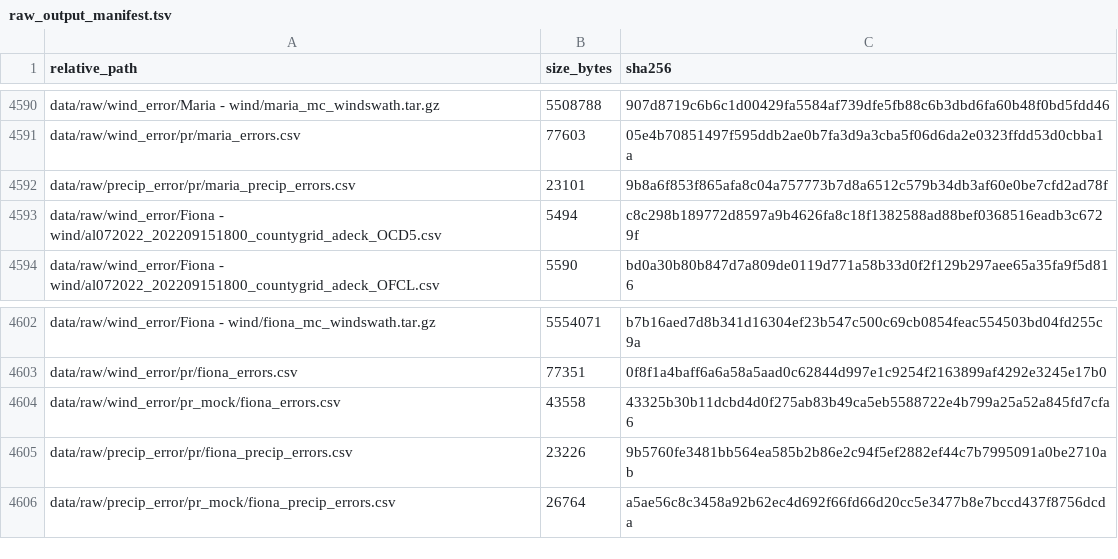
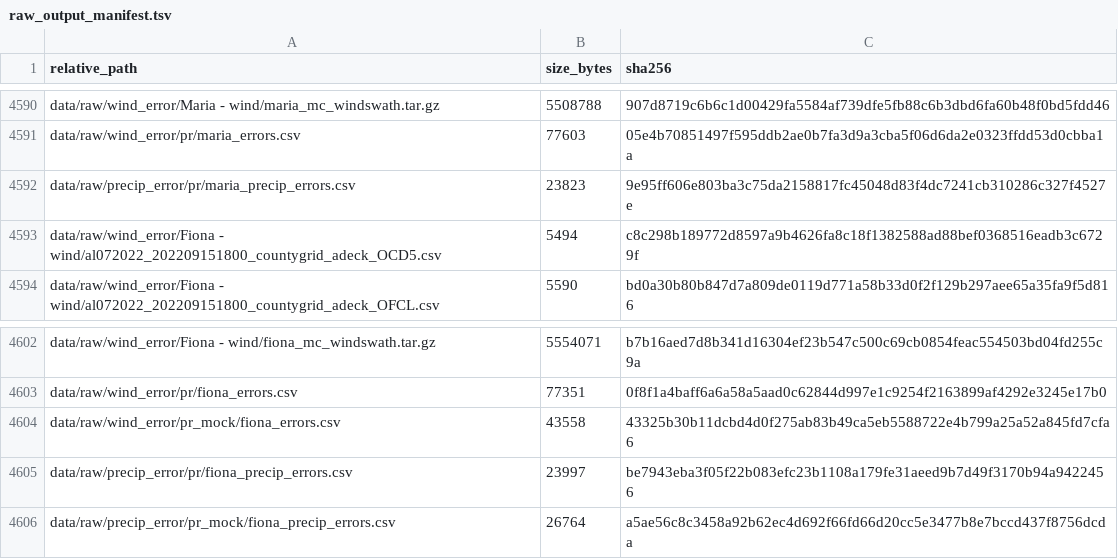
Before and after one commit to renatomolinah/augmented-observations, a TSV file: code/external_models/config/raw_output_manifest.tsv, drawn as a sheet; only a part is shown, gaps mark what is left out.

```diff
--- a/code/external_models/config/raw_output_manifest.tsv
+++ b/code/external_models/config/raw_output_manifest.tsv
@@ -4591,3 +4591,3 @@ data/raw/wind_error/Maria - wind/maria_mc_windswath.tar.gz	5508788	907d8719c6b6c
 data/raw/wind_error/pr/maria_errors.csv	77603	05e4b70851497f595ddb2ae0b7fa3d9a3cba5f06d6da2e0323ffdd53d0cbba1a
-data/raw/precip_error/pr/maria_precip_errors.csv	23101	9b8a6f853f865afa8c04a757773b7d8a6512c579b34db3af60e0be7cfd2ad78f
+data/raw/precip_error/pr/maria_precip_errors.csv	23823	9e95ff606e803ba3c75da2158817fc45048d83f4dc7241cb310286c327f4527e
 data/raw/wind_error/Fiona - wind/al072022_202209151800_countygrid_adeck_OCD5.csv	5494	c8c298b189772d8597a9b4626fa8c18f1382588ad88bef0368516eadb3c6729f
@@ -4604,3 +4604,3 @@ data/raw/wind_error/pr/fiona_errors.csv	77351	0f8f1a4baff6a6a58a5aad0c62844d997e
 data/raw/wind_error/pr_mock/fiona_errors.csv	43558	43325b30b11dcbd4d0f275ab83b49ca5eb5588722e4b799a25a52a845fd7cfa6
-data/raw/precip_error/pr/fiona_precip_errors.csv	23226	9b5760fe3481bb564ea585b2b86e2c94f5ef2882ef44c7b7995091a0be2710ab
+data/raw/precip_error/pr/fiona_precip_errors.csv	23997	be7943eba3f05f22b083efc23b1108a179fe31aeed9b7d49f3170b94a9422456
 data/raw/precip_error/pr_mock/fiona_precip_errors.csv	26764	a5ae56c8c3458a92b62ec4d692f66fd66d20cc5e3477b8e7bccd437f8756dcda
```
Also changed, not shown: 20 other files.
